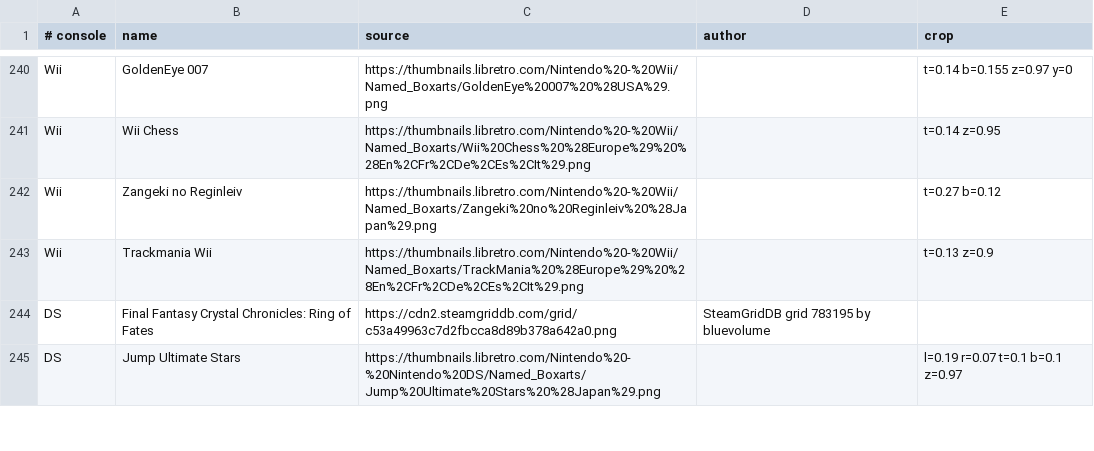
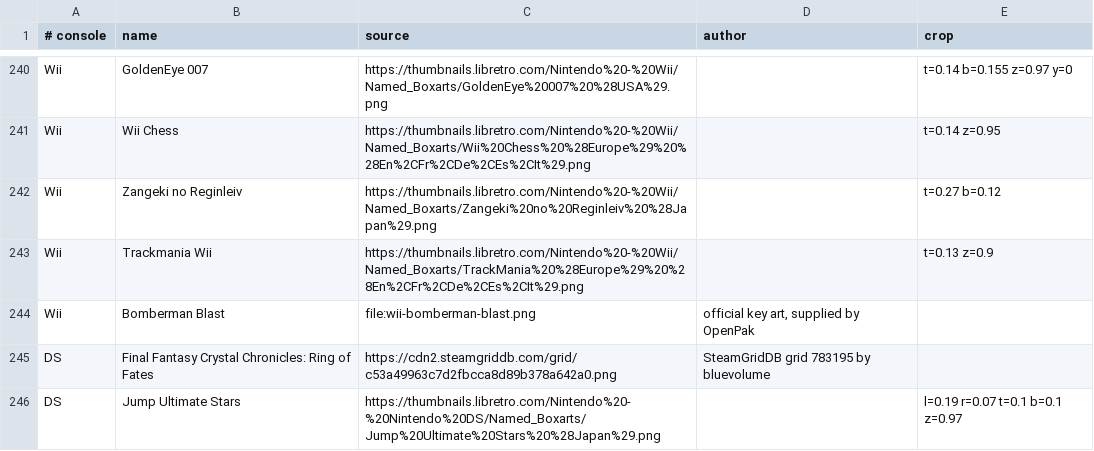
Before and after one commit to openpak/website, a TSV file: scripts/title-art/titles.tsv, drawn as a sheet; only a part is shown, gaps mark what is left out; the diff names each change by its address in the sheet, - before the commit and + after, or states it on an @@ line.

```diff
--- a/scripts/title-art/titles.tsv
+++ b/scripts/title-art/titles.tsv
+row 244: Wii | Bomberman Blast | file:wii-bomberman-blast.png | official key art, supplied by OpenPak
```
Also changed, not shown: web/static/art/titles/SOURCES.tsv, 2 other files.
